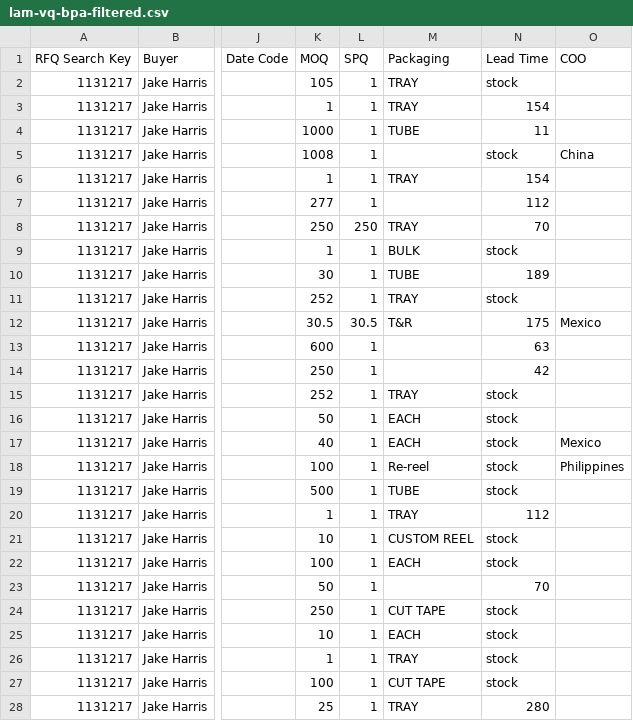
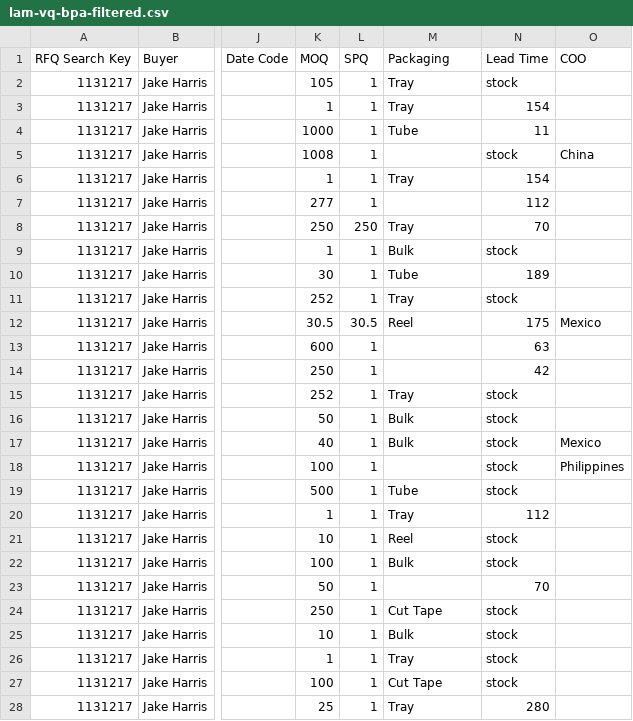
Before and after one commit to AstuteGroup/astute-workinstructions, a CSV file: Trading Analysis/LAM EPG Award/lam-vq-bpa-filtered.csv, drawn as a sheet; only a part is shown, gaps mark what is left out; the diff covers the shown part only; the diff names each change by its address in the sheet, - before the commit and + after, or states it on an @@ line.

```diff
--- a/Trading Analysis/LAM EPG Award/lam-vq-bpa-filtered.csv
+++ b/Trading Analysis/LAM EPG Award/lam-vq-bpa-filtered.csv
-M2:M3 (Packaging): TRAY
+M2:M3 (Packaging): Tray
-M4 (Packaging): TUBE
+M4 (Packaging): Tube
-M6 (Packaging): TRAY
+M6 (Packaging): Tray
-M8 (Packaging): TRAY
+M8 (Packaging): Tray
-M9 (Packaging): BULK
+M9 (Packaging): Bulk
-M10 (Packaging): TUBE
+M10 (Packaging): Tube
-M11 (Packaging): TRAY
+M11 (Packaging): Tray
-M12 (Packaging): T&R
+M12 (Packaging): Reel
-M15 (Packaging): TRAY
+M15 (Packaging): Tray
-M16:M17 (Packaging): EACH
+M16:M17 (Packaging): Bulk
-M18 (Packaging): Re-reel
+M18 (Packaging): (empty)
-M19 (Packaging): TUBE
+M19 (Packaging): Tube
-M20 (Packaging): TRAY
+M20 (Packaging): Tray
-M21 (Packaging): CUSTOM REEL
+M21 (Packaging): Reel
-M22 (Packaging): EACH
+M22 (Packaging): Bulk
-M24 (Packaging): CUT TAPE
+M24 (Packaging): Cut Tape
-M25 (Packaging): EACH
+M25 (Packaging): Bulk
-M26 (Packaging): TRAY
+M26 (Packaging): Tray
-M27 (Packaging): CUT TAPE
+M27 (Packaging): Cut Tape
-M28 (Packaging): TRAY
+M28 (Packaging): Tray
```
Also changed, not shown: 141 edited cells elsewhere in this file, 4 other files.
